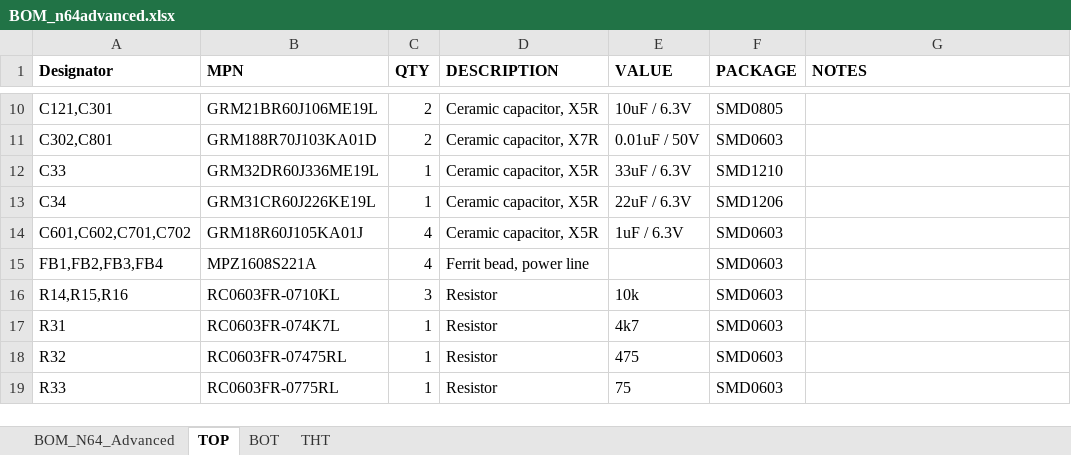
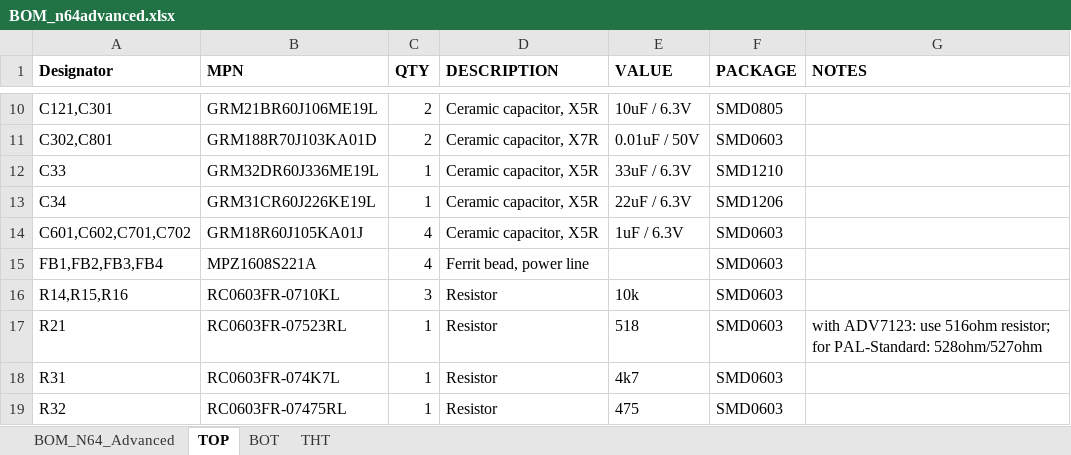
Before and after one commit to mrehkopf/n64rgb-1, an Excel workbook: advancedRGBmod/Main-PCB/BOM_n64advanced.xlsx, sheet TOP, drawn as a sheet; only a part is shown, gaps mark what is left out; the shorter side is filled out with more unchanged rows; values as stored, in another font and other column widths than the file's, no borders; the diff names each change by its address in the sheet, - before the commit and + after, or states it on an @@ line.

```diff
--- a/advancedRGBmod/Main-PCB/BOM_n64advanced.xlsx (sheet TOP)
+++ b/advancedRGBmod/Main-PCB/BOM_n64advanced.xlsx (sheet TOP)
+row 17: R21 | RC0603FR-07523RL | 1 | Resistor | 518 | SMD0603 | with ADV7123: use 516ohm resistor; for PAL-Standard: 528ohm/527ohm
```
Also changed, not shown: sheet BOT, 15 other files.
